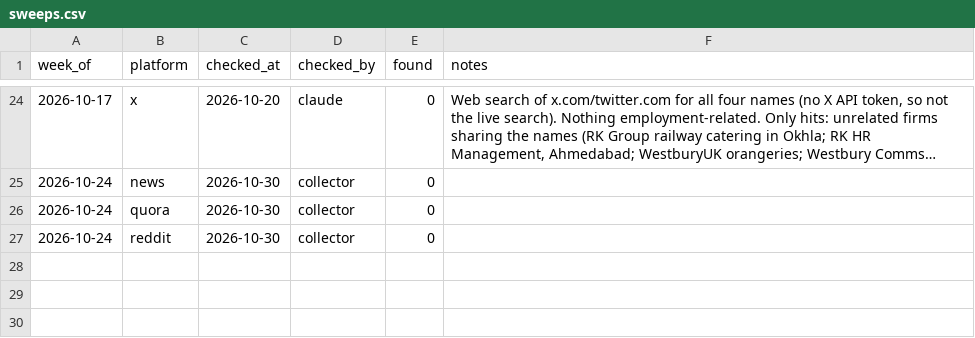
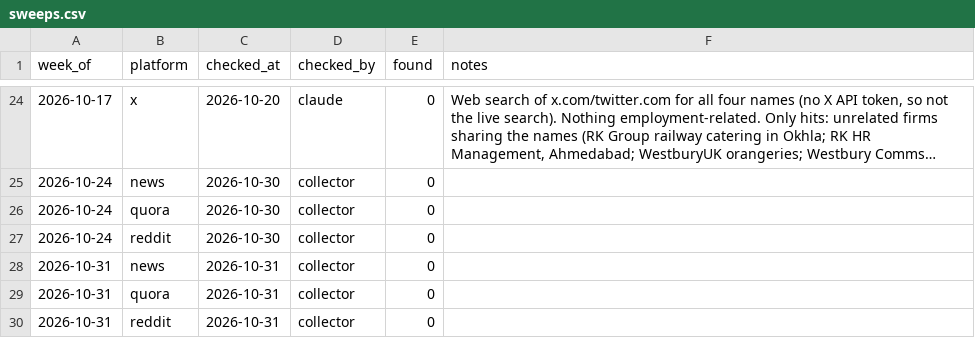
Before and after one commit to keerthanar24/HR-Intelligence-Digest, a CSV file: data/sweeps.csv, drawn as a sheet; only a part is shown, gaps mark what is left out; long unchanged cells end in …; the diff names each change by its address in the sheet, - before the commit and + after, or states it on an @@ line.

Commit message:
Daily collection: new mentions from feeds

```diff
--- a/data/sweeps.csv
+++ b/data/sweeps.csv
+row 28: 2026-10-31 | news | 2026-10-31 | collector | 0
+row 29: 2026-10-31 | quora | 2026-10-31 | collector | 0
+row 30: 2026-10-31 | reddit | 2026-10-31 | collector | 0
```
